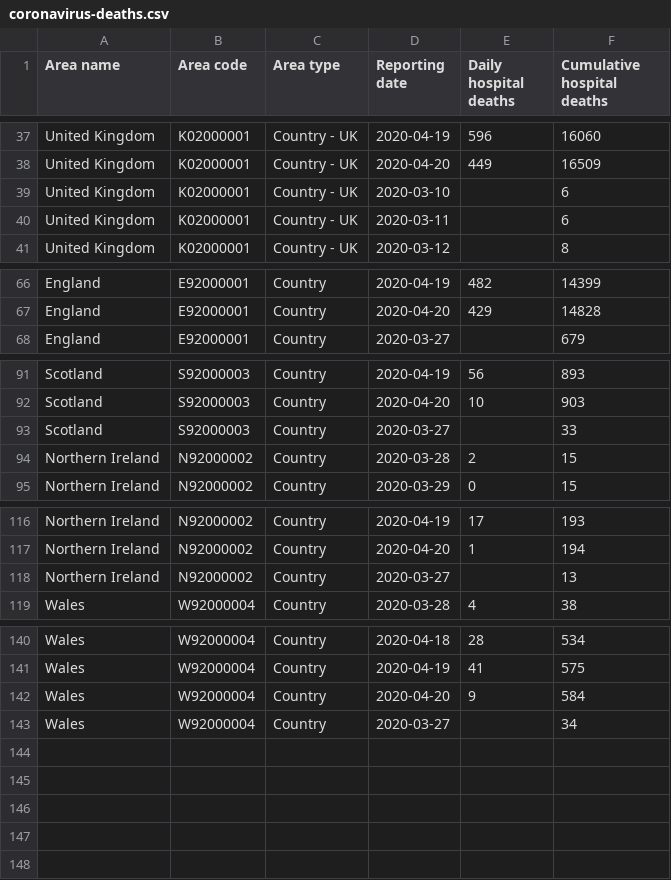
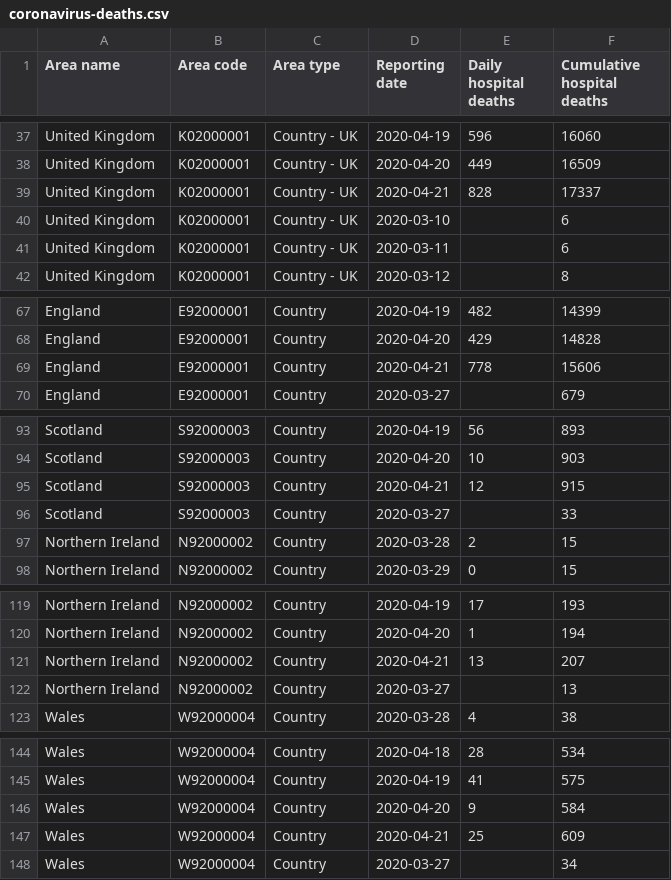
Before and after one commit to maxeyre/COVID-19, a CSV file: data_scraper/data/original/coronavirus-deaths.csv, drawn as a sheet; only a part is shown, gaps mark what is left out; the diff names each change by its address in the sheet, - before the commit and + after, or states it on an @@ line.

Commit message:
“scrape”

```diff
--- a/data_scraper/data/original/coronavirus-deaths.csv
+++ b/data_scraper/data/original/coronavirus-deaths.csv
+row 39: United Kingdom | K02000001 | Country - UK | 2020-04-21 | 828 | 17337
+row 69: England | E92000001 | Country | 2020-04-21 | 778 | 15606
+row 95: Scotland | S92000003 | Country | 2020-04-21 | 12 | 915
+row 121: Northern Ireland | N92000002 | Country | 2020-04-21 | 13 | 207
+row 147: Wales | W92000004 | Country | 2020-04-21 | 25 | 609
```
Also changed, not shown: 3 other files.
